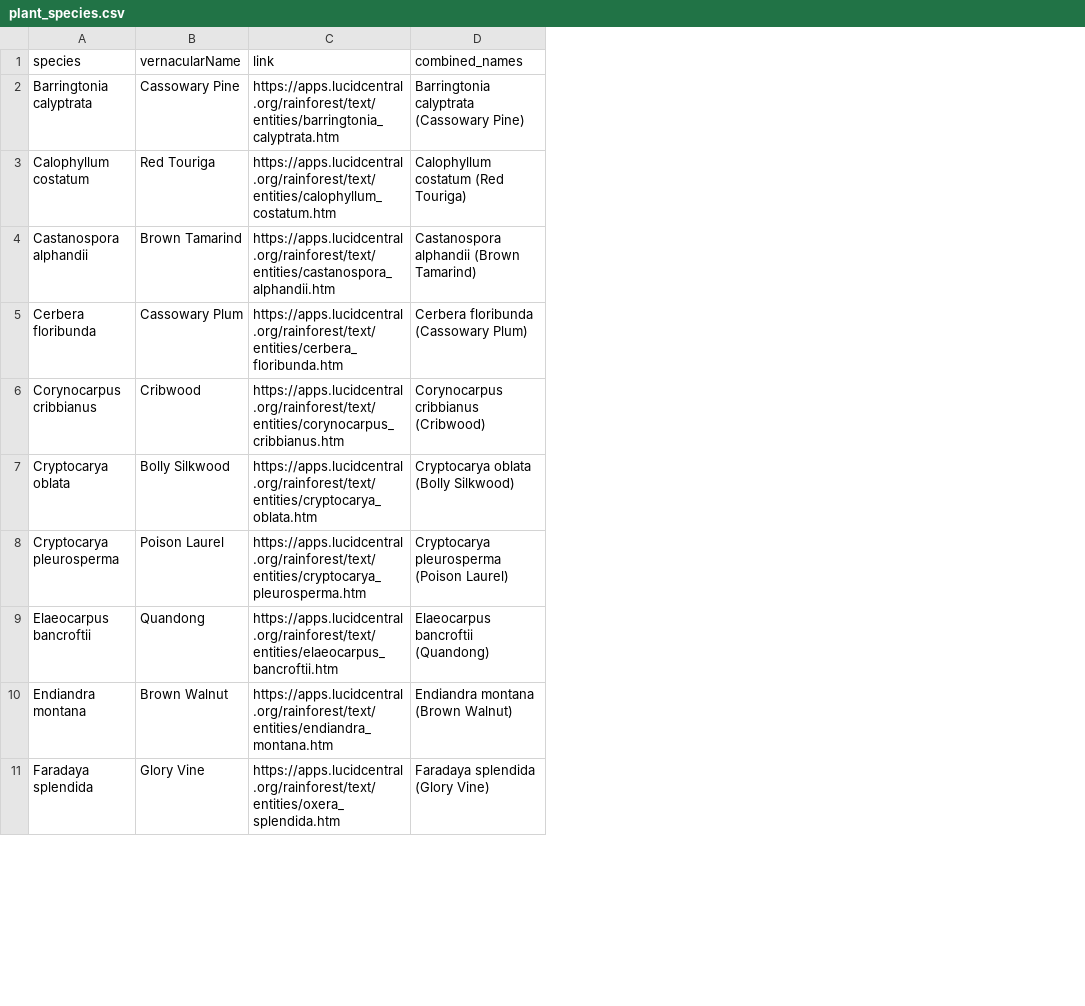
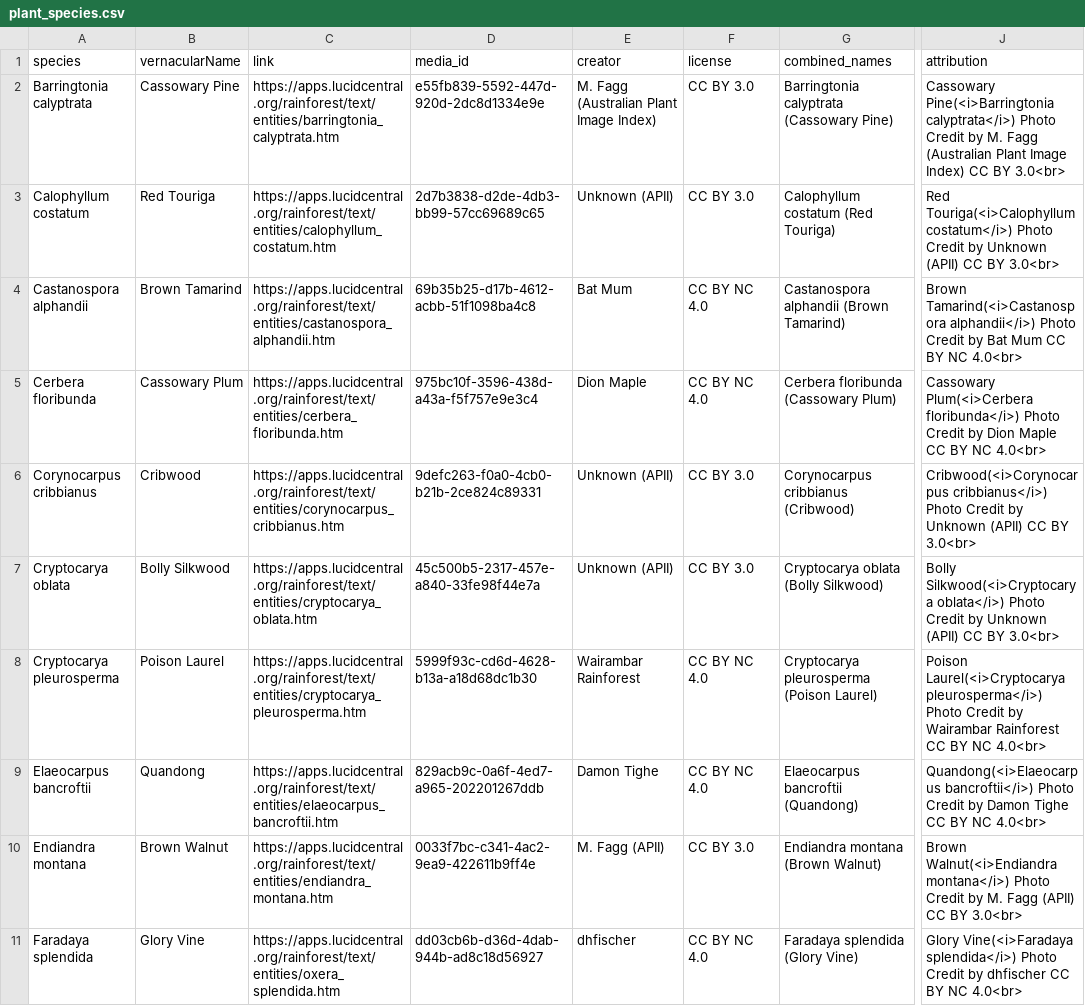
Before and after one commit to cjwaite23/cassowary_app, a CSV file: cassowary_app/plant_species.csv, drawn as a sheet; only a part is shown, gaps mark what is left out; the diff names each change by its address in the sheet, - before the commit and + after, or states it on an @@ line.

Commit message:
Add in attributions, get links for table working properly

```diff
--- a/cassowary_app/plant_species.csv
+++ b/cassowary_app/plant_species.csv
+column D (media_id), rows 2-11: e55fb839-5592-447d-920d-2dc8d1334e9e | 2d7b3838-d2de-4db3-bb99-57cc69689c65 | 69b35b25-d17b-4612-acbb-51f1098ba4c8 | 975bc10f-3596-438d-a43a-f5f757e9e3c4 | 9defc263-f0a0-4cb0-b21b-2ce824c89331 | 45c500b5-2317-457e-a840-33fe98f44e7a | 5999f93c-cd6d-4628-b13a-a18d68dc1b30 | 829acb9c-0a6f-4ed7-a965-202201267ddb | 0033f7bc-c341-4ac2-9ea9-422611b9ff4e | dd03cb6b-d36d-4dab-944b-ad8c18d56927
+column E (creator), rows 2-11: M. Fagg (Australian Plant Image Index) | Unknown (APII) | Bat Mum | Dion Maple | Unknown (APII) | Unknown (APII) | Wairambar Rainforest | Damon Tighe | M. Fagg (APII) | dhfischer
+column F (license), rows 2-11: CC BY 3.0 | CC BY 3.0 | CC BY NC 4.0 | CC BY NC 4.0 | CC BY 3.0 | CC BY 3.0 | CC BY NC 4.0 | CC BY NC 4.0 | CC BY 3.0 | CC BY NC 4.0
+column J (attribution), rows 2-11: Cassowary Pine(<i>Barringtonia calyptrata</i>) Photo Credit by M. Fagg (Australian Plant Image Index) CC BY 3.0<br> | Red Touriga(<i>Calophyllum costatum</i>) Photo Credit by Unknown (APII) CC BY 3.0<br> | Brown Tamarind(<i>Castanospora alphandii</i>) Photo Credit by Bat Mum CC BY NC 4.0<br> | Cassowary Plum(<i>Cerbera floribunda</i>) Photo Credit by Dion Maple CC BY NC 4.0<br> | Cribwood(<i>Corynocarpus cribbianus</i>) Photo Credit by Unknown (APII) CC BY 3.0<br> | Bolly Silkwood(<i>Cryptocarya oblata</i>) Photo Credit by Unknown (APII) CC BY 3.0<br> | Poison Laurel(<i>Cryptocarya pleurosperma</i>) Photo Credit by Wairambar Rainforest CC BY NC 4.0<br> | Quandong(<i>Elaeocarpus bancroftii</i>) Photo Credit by Damon Tighe CC BY NC 4.0<br> | Brown Walnut(<i>Endiandra montana</i>) Photo Credit by M. Fagg (APII) CC BY 3.0<br> | Glory Vine(<i>Faradaya splendida</i>) Photo Credit by dhfischer CC BY NC 4.0<br>
```
Also changed, not shown: cassowary_app/cassowaries.csv, cassowary_app/cassowary_species.csv, 5 other files.
